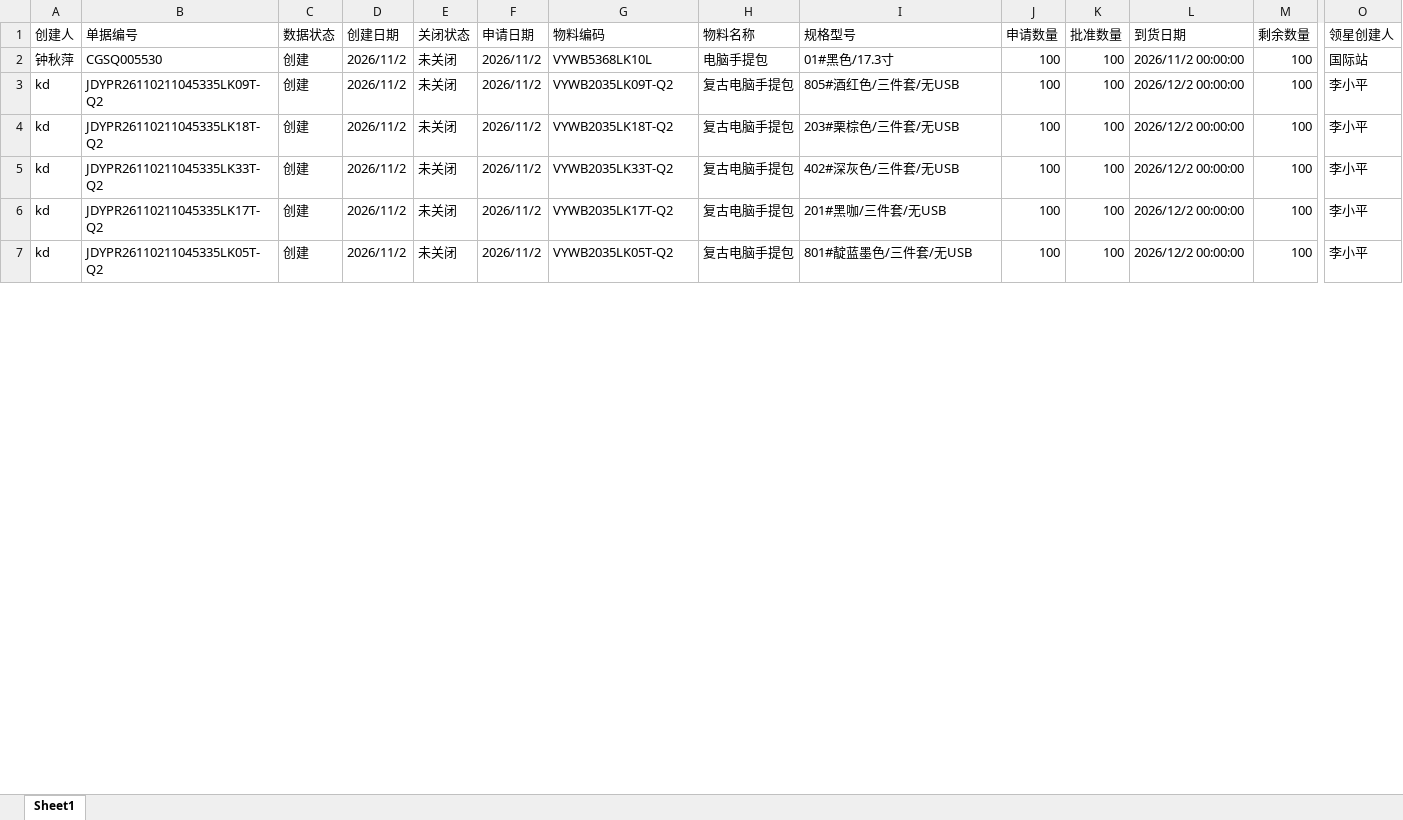
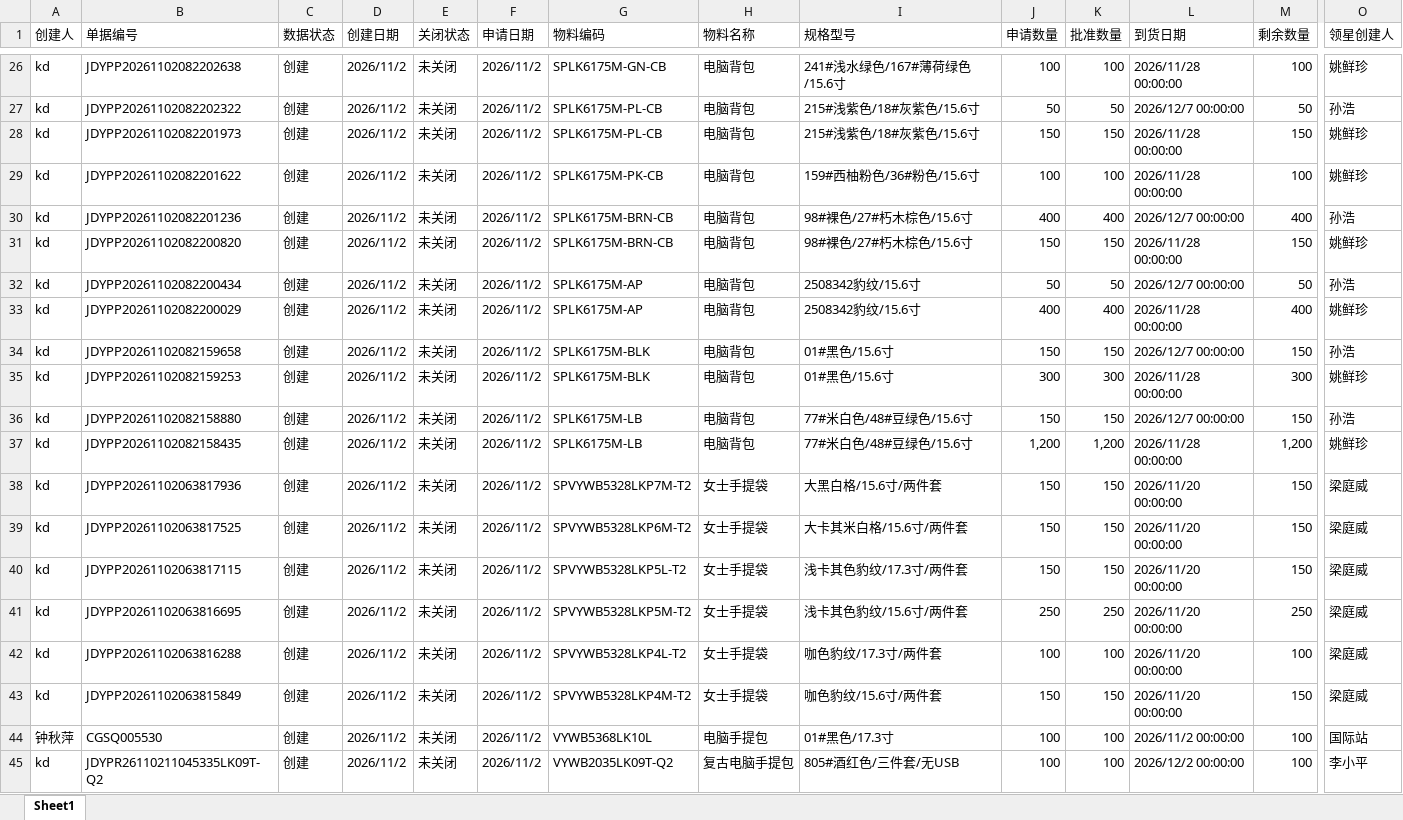
Before and after one commit to yikeqingsongguo/HY.supply-chain-management, an Excel workbook: src/otd_apply.xlsx, sheet Sheet1, drawn as a sheet; only a part is shown, gaps mark what is left out; the shorter side is filled out with more unchanged rows; values as stored, in another font and other column widths than the file's, no borders; rows hold the shown columns only; the diff covers the shown part only; the diff names each change by its address in the sheet, - before the commit and + after, or states it on an @@ line.

```diff
--- a/src/otd_apply.xlsx (sheet Sheet1)
+++ b/src/otd_apply.xlsx (sheet Sheet1)
+row 26: kd | JDYPP20261102082202638 | 创建 | 2026/11/2 | 未关闭 | 2026/11/2 | SPLK6175M-GN-CB | 电脑背包 | 241#浅水绿色/167#薄荷绿色/15.6寸 | 100 | 100 | 2026/11/28 00:00:00 | 100 | 姚鲜珍
+row 27: kd | JDYPP20261102082202322 | 创建 | 2026/11/2 | 未关闭 | 2026/11/2 | SPLK6175M-PL-CB | 电脑背包 | 215#浅紫色/18#灰紫色/15.6寸 | 50 | 50 | 2026/12/7 00:00:00 | 50 | 孙浩
+row 28: kd | JDYPP20261102082201973 | 创建 | 2026/11/2 | 未关闭 | 2026/11/2 | SPLK6175M-PL-CB | 电脑背包 | 215#浅紫色/18#灰紫色/15.6寸 | 150 | 150 | 2026/11/28 00:00:00 | 150 | 姚鲜珍
+row 29: kd | JDYPP20261102082201622 | 创建 | 2026/11/2 | 未关闭 | 2026/11/2 | SPLK6175M-PK-CB | 电脑背包 | 159#西柚粉色/36#粉色/15.6寸 | 100 | 100 | 2026/11/28 00:00:00 | 100 | 姚鲜珍
+row 30: kd | JDYPP20261102082201236 | 创建 | 2026/11/2 | 未关闭 | 2026/11/2 | SPLK6175M-BRN-CB | 电脑背包 | 98#裸色/27#朽木棕色/15.6寸 | 400 | 400 | 2026/12/7 00:00:00 | 400 | 孙浩
+row 31: kd | JDYPP20261102082200820 | 创建 | 2026/11/2 | 未关闭 | 2026/11/2 | SPLK6175M-BRN-CB | 电脑背包 | 98#裸色/27#朽木棕色/15.6寸 | 150 | 150 | 2026/11/28 00:00:00 | 150 | 姚鲜珍
+row 32: kd | JDYPP20261102082200434 | 创建 | 2026/11/2 | 未关闭 | 2026/11/2 | SPLK6175M-AP | 电脑背包 | 2508342豹纹/15.6寸 | 50 | 50 | 2026/12/7 00:00:00 | 50 | 孙浩
+row 33: kd | JDYPP20261102082200029 | 创建 | 2026/11/2 | 未关闭 | 2026/11/2 | SPLK6175M-AP | 电脑背包 | 2508342豹纹/15.6寸 | 400 | 400 | 2026/11/28 00:00:00 | 400 | 姚鲜珍
+row 34: kd | JDYPP20261102082159658 | 创建 | 2026/11/2 | 未关闭 | 2026/11/2 | SPLK6175M-BLK | 电脑背包 | 01#黑色/15.6寸 | 150 | 150 | 2026/12/7 00:00:00 | 150 | 孙浩
+row 35: kd | JDYPP20261102082159253 | 创建 | 2026/11/2 | 未关闭 | 2026/11/2 | SPLK6175M-BLK | 电脑背包 | 01#黑色/15.6寸 | 300 | 300 | 2026/11/28 00:00:00 | 300 | 姚鲜珍
+row 36: kd | JDYPP20261102082158880 | 创建 | 2026/11/2 | 未关闭 | 2026/11/2 | SPLK6175M-LB | 电脑背包 | 77#米白色/48#豆绿色/15.6寸 | 150 | 150 | 2026/12/7 00:00:00 | 150 | 孙浩
+row 37: kd | JDYPP20261102082158435 | 创建 | 2026/11/2 | 未关闭 | 2026/11/2 | SPLK6175M-LB | 电脑背包 | 77#米白色/48#豆绿色/15.6寸 | 1,200 | 1,200 | 2026/11/28 00:00:00 | 1,200 | 姚鲜珍
+row 38: kd | JDYPP20261102063817936 | 创建 | 2026/11/2 | 未关闭 | 2026/11/2 | SPVYWB5328LKP7M-T2 | 女士手提袋 | 大黑白格/15.6寸/两件套 | 150 | 150 | 2026/11/20 00:00:00 | 150 | 梁庭威
+row 39: kd | JDYPP20261102063817525 | 创建 | 2026/11/2 | 未关闭 | 2026/11/2 | SPVYWB5328LKP6M-T2 | 女士手提袋 | 大卡其米白格/15.6寸/两件套 | 150 | 150 | 2026/11/20 00:00:00 | 150 | 梁庭威
+row 40: kd | JDYPP20261102063817115 | 创建 | 2026/11/2 | 未关闭 | 2026/11/2 | SPVYWB5328LKP5L-T2 | 女士手提袋 | 浅卡其色豹纹/17.3寸/两件套 | 150 | 150 | 2026/11/20 00:00:00 | 150 | 梁庭威
+row 41: kd | JDYPP20261102063816695 | 创建 | 2026/11/2 | 未关闭 | 2026/11/2 | SPVYWB5328LKP5M-T2 | 女士手提袋 | 浅卡其色豹纹/15.6寸/两件套 | 250 | 250 | 2026/11/20 00:00:00 | 250 | 梁庭威
+row 42: kd | JDYPP20261102063816288 | 创建 | 2026/11/2 | 未关闭 | 2026/11/2 | SPVYWB5328LKP4L-T2 | 女士手提袋 | 咖色豹纹/17.3寸/两件套 | 100 | 100 | 2026/11/20 00:00:00 | 100 | 梁庭威
+row 43: kd | JDYPP20261102063815849 | 创建 | 2026/11/2 | 未关闭 | 2026/11/2 | SPVYWB5328LKP4M-T2 | 女士手提袋 | 咖色豹纹/15.6寸/两件套 | 150 | 150 | 2026/11/20 00:00:00 | 150 | 梁庭威
```
Also changed, not shown: 25 added rows, 5 removed rows and 3 edited cells elsewhere in this sheet, src/otd_recv.xlsx, src/采购订单.xlsx, 1 other file.
